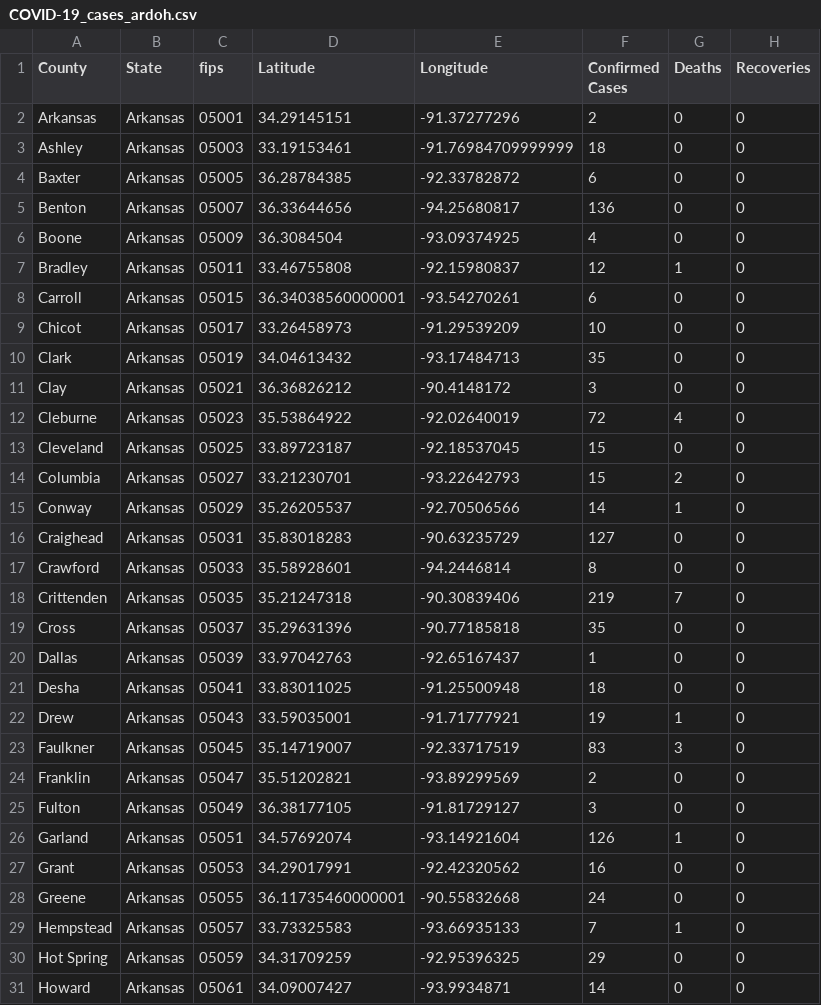
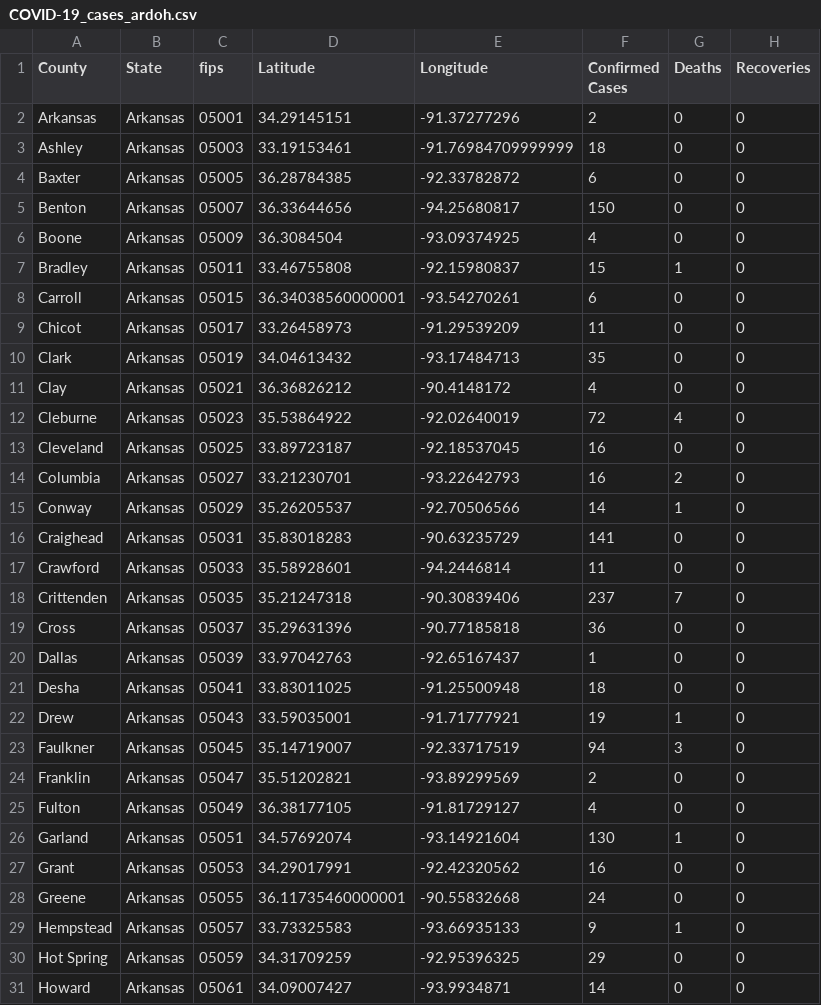
Before and after one commit to ThanatoSohne/COVID-19-Visual-Tool, a CSV file: Web Scraped Docs/US States/COVID-19_cases_ardoh.csv, drawn as a sheet; only a part is shown; the diff covers the shown part only.

```diff
--- a/Web Scraped Docs/US States/COVID-19_cases_ardoh.csv
+++ b/Web Scraped Docs/US States/COVID-19_cases_ardoh.csv
@@ -4,17 +4,17 @@ Ashley,Arkansas,05003,33.19153461,-91.76984709999999,18,0,0
 Baxter,Arkansas,05005,36.28784385,-92.33782872,6,0,0
-Benton,Arkansas,05007,36.33644656,-94.25680817,136,0,0
+Benton,Arkansas,05007,36.33644656,-94.25680817,150,0,0
 Boone,Arkansas,05009,36.3084504,-93.09374925,4,0,0
-Bradley,Arkansas,05011,33.46755808,-92.15980837,12,1,0
+Bradley,Arkansas,05011,33.46755808,-92.15980837,15,1,0
 Carroll,Arkansas,05015,36.34038560000001,-93.54270261,6,0,0
-Chicot,Arkansas,05017,33.26458973,-91.29539209,10,0,0
+Chicot,Arkansas,05017,33.26458973,-91.29539209,11,0,0
 Clark,Arkansas,05019,34.04613432,-93.17484713,35,0,0
-Clay,Arkansas,05021,36.36826212,-90.4148172,3,0,0
+Clay,Arkansas,05021,36.36826212,-90.4148172,4,0,0
 Cleburne,Arkansas,05023,35.53864922,-92.02640019,72,4,0
-Cleveland,Arkansas,05025,33.89723187,-92.18537045,15,0,0
-Columbia,Arkansas,05027,33.21230701,-93.22642793,15,2,0
+Cleveland,Arkansas,05025,33.89723187,-92.18537045,16,0,0
+Columbia,Arkansas,05027,33.21230701,-93.22642793,16,2,0
 Conway,Arkansas,05029,35.26205537,-92.70506566,14,1,0
-Craighead,Arkansas,05031,35.83018283,-90.63235729,127,0,0
-Crawford,Arkansas,05033,35.58928601,-94.2446814,8,0,0
-Crittenden,Arkansas,05035,35.21247318,-90.30839406,219,7,0
-Cross,Arkansas,05037,35.29631396,-90.77185818,35,0,0
+Craighead,Arkansas,05031,35.83018283,-90.63235729,141,0,0
+Crawford,Arkansas,05033,35.58928601,-94.2446814,11,0,0
+Crittenden,Arkansas,05035,35.21247318,-90.30839406,237,7,0
+Cross,Arkansas,05037,35.29631396,-90.77185818,36,0,0
 Dallas,Arkansas,05039,33.97042763,-92.65167437,1,0,0
@@ -22,9 +22,9 @@ Desha,Arkansas,05041,33.83011025,-91.25500948,18,0,0
 Drew,Arkansas,05043,33.59035001,-91.71777921,19,1,0
-Faulkner,Arkansas,05045,35.14719007,-92.33717519,83,3,0
+Faulkner,Arkansas,05045,35.14719007,-92.33717519,94,3,0
 Franklin,Arkansas,05047,35.51202821,-93.89299569,2,0,0
-Fulton,Arkansas,05049,36.38177105,-91.81729127,3,0,0
-Garland,Arkansas,05051,34.57692074,-93.14921604,126,1,0
+Fulton,Arkansas,05049,36.38177105,-91.81729127,4,0,0
+Garland,Arkansas,05051,34.57692074,-93.14921604,130,1,0
 Grant,Arkansas,05053,34.29017991,-92.42320562,16,0,0
 Greene,Arkansas,05055,36.11735460000001,-90.55832668,24,0,0
-Hempstead,Arkansas,05057,33.73325583,-93.66935133,7,1,0
+Hempstead,Arkansas,05057,33.73325583,-93.66935133,9,1,0
 Hot Spring,Arkansas,05059,34.31709259,-92.95396325,29,0,0
```
Also changed, not shown: 1 added row and 26 edited cells elsewhere in this file, Web Scraped Docs/US States/COVID-19_cases_azWiki.csv, Web Scraped Docs/US States/COVID-19_cases_ilWiki.csv, 39 other files.
